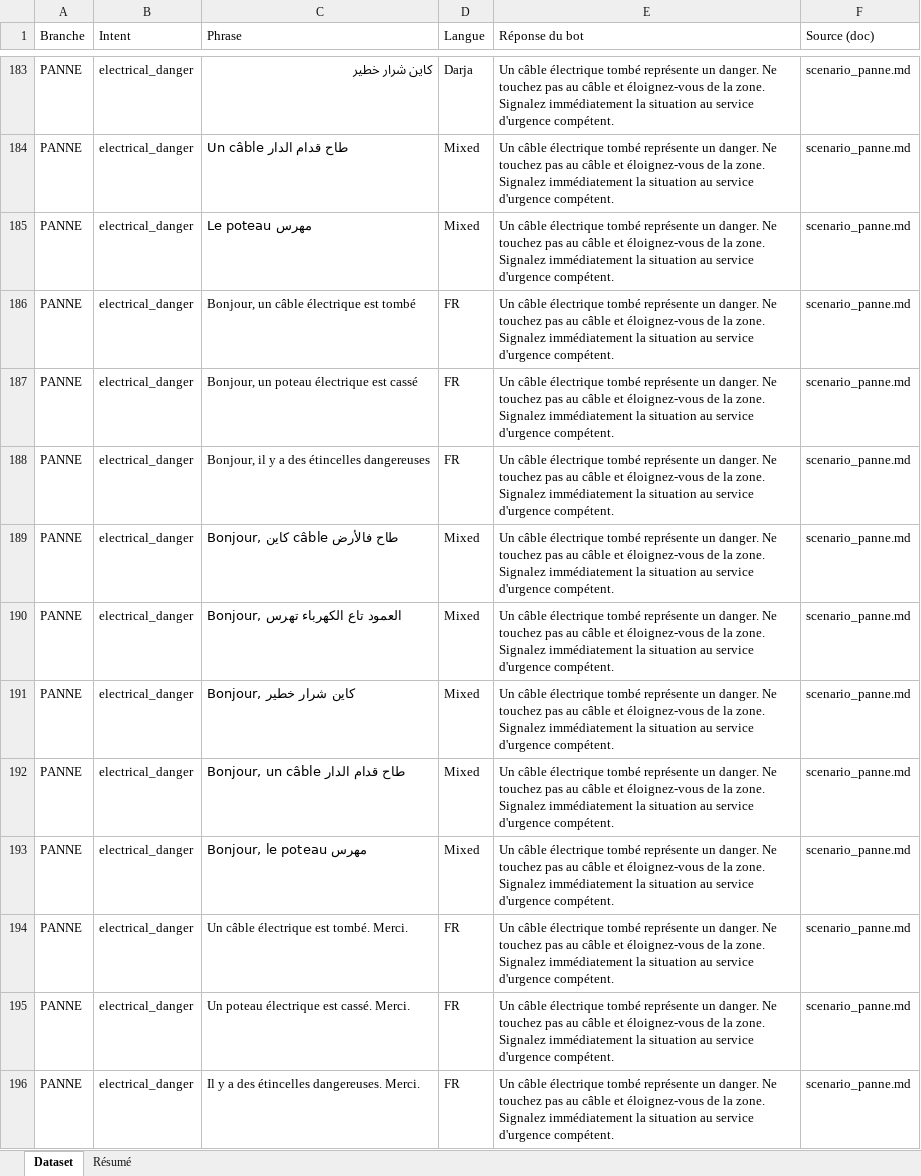
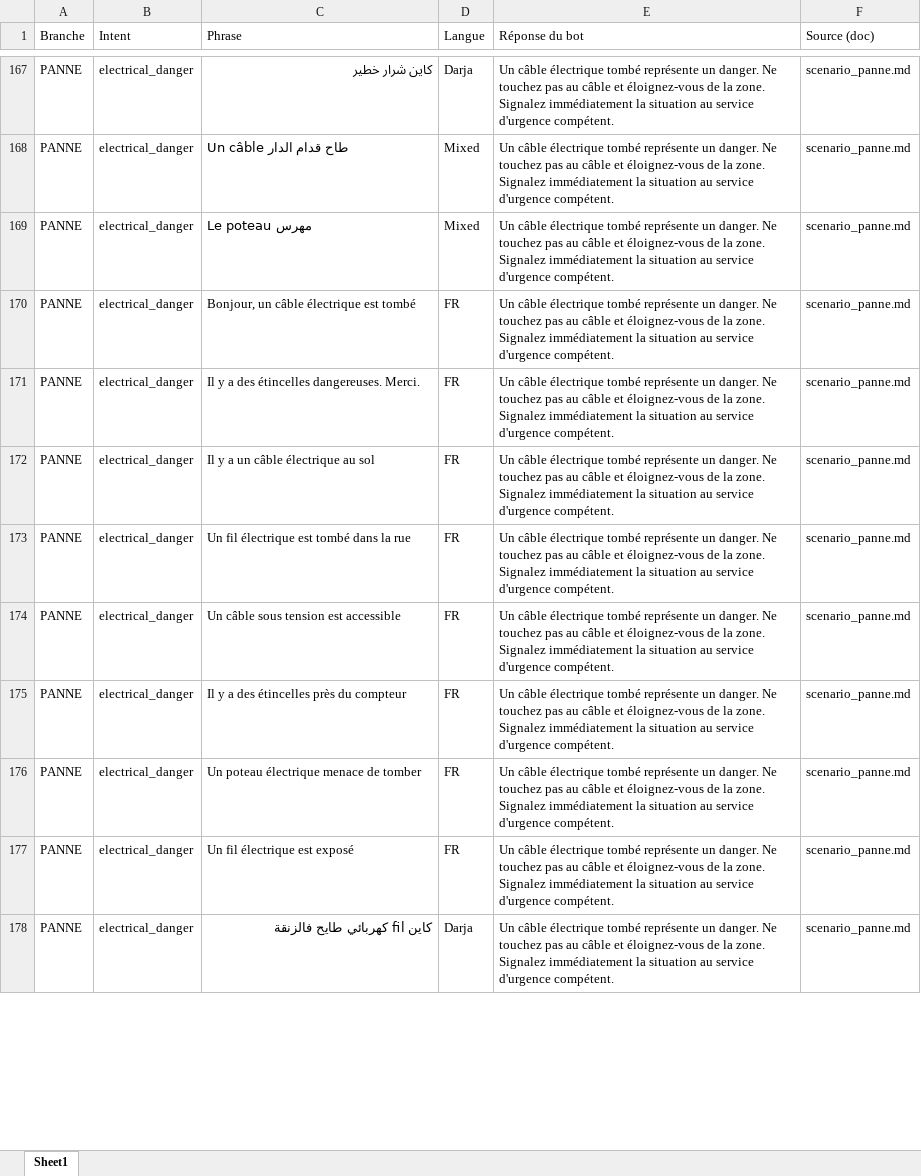
Before and after one commit to NadineHadjAissa/Customer-Service-Chatbot, an Excel workbook: data/dataset_panne.xlsx, sheet Sheet1, drawn as a sheet; only a part is shown, gaps mark what is left out; values as stored, in another font and other column widths than the file's, no cell formats; removed rows and columns are numbered as before the commit, all else as after; the diff covers the shown part only; the diff names each change by its address in the sheet, - before the commit and + after, or states it on an @@ line.

```diff
--- a/data/dataset_panne.xlsx (sheet Sheet1)
+++ b/data/dataset_panne.xlsx (sheet Sheet1)
-sheet tab: Dataset
+sheet tab: Sheet1
-sheet tab: Résumé
-row 187: PANNE | electrical_danger | Bonjour, un poteau électrique est cassé | FR | Un câble électrique tombé représente un danger. Ne touchez pas au câble et éloignez-vous de la zone. Signalez immédiatement la situation au service d'urgence compétent. | scenario_panne.md
-row 188: PANNE | electrical_danger | Bonjour, il y a des étincelles dangereuses | FR | Un câble électrique tombé représente un danger. Ne touchez pas au câble et éloignez-vous de la zone. Signalez immédiatement la situation au service d'urgence compétent. | scenario_panne.md
-row 189: PANNE | electrical_danger | Bonjour, كاين câble طاح فالأرض | Mixed | Un câble électrique tombé représente un danger. Ne touchez pas au câble et éloignez-vous de la zone. Signalez immédiatement la situation au service d'urgence compétent. | scenario_panne.md
-row 190: PANNE | electrical_danger | Bonjour, العمود تاع الكهرباء تهرس | Mixed | Un câble électrique tombé représente un danger. Ne touchez pas au câble et éloignez-vous de la zone. Signalez immédiatement la situation au service d'urgence compétent. | scenario_panne.md
-row 191: PANNE | electrical_danger | Bonjour, كاين شرار خطير | Mixed | Un câble électrique tombé représente un danger. Ne touchez pas au câble et éloignez-vous de la zone. Signalez immédiatement la situation au service d'urgence compétent. | scenario_panne.md
-row 192: PANNE | electrical_danger | Bonjour, un câble طاح قدام الدار | Mixed | Un câble électrique tombé représente un danger. Ne touchez pas au câble et éloignez-vous de la zone. Signalez immédiatement la situation au service d'urgence compétent. | scenario_panne.md
-row 193: PANNE | electrical_danger | Bonjour, le poteau مهرس | Mixed | Un câble électrique tombé représente un danger. Ne touchez pas au câble et éloignez-vous de la zone. Signalez immédiatement la situation au service d'urgence compétent. | scenario_panne.md
-row 194: PANNE | electrical_danger | Un câble électrique est tombé. Merci. | FR | Un câble électrique tombé représente un danger. Ne touchez pas au câble et éloignez-vous de la zone. Signalez immédiatement la situation au service d'urgence compétent. | scenario_panne.md
-row 195: PANNE | electrical_danger | Un poteau électrique est cassé. Merci. | FR | Un câble électrique tombé représente un danger. Ne touchez pas au câble et éloignez-vous de la zone. Signalez immédiatement la situation au service d'urgence compétent. | scenario_panne.md
+row 172: PANNE | electrical_danger | Il y a un câble électrique au sol | FR | Un câble électrique tombé représente un danger. Ne touchez pas au câble et éloignez-vous de la zone. Signalez immédiatement la situation au service d'urgence compétent. | scenario_panne.md
+row 173: PANNE | electrical_danger | Un fil électrique est tombé dans la rue | FR | Un câble électrique tombé représente un danger. Ne touchez pas au câble et éloignez-vous de la zone. Signalez immédiatement la situation au service d'urgence compétent. | scenario_panne.md
+row 174: PANNE | electrical_danger | Un câble sous tension est accessible | FR | Un câble électrique tombé représente un danger. Ne touchez pas au câble et éloignez-vous de la zone. Signalez immédiatement la situation au service d'urgence compétent. | scenario_panne.md
+row 175: PANNE | electrical_danger | Il y a des étincelles près du compteur | FR | Un câble électrique tombé représente un danger. Ne touchez pas au câble et éloignez-vous de la zone. Signalez immédiatement la situation au service d'urgence compétent. | scenario_panne.md
+row 176: PANNE | electrical_danger | Un poteau électrique menace de tomber | FR | Un câble électrique tombé représente un danger. Ne touchez pas au câble et éloignez-vous de la zone. Signalez immédiatement la situation au service d'urgence compétent. | scenario_panne.md
+row 177: PANNE | electrical_danger | Un fil électrique est exposé | FR | Un câble électrique tombé représente un danger. Ne touchez pas au câble et éloignez-vous de la zone. Signalez immédiatement la situation au service d'urgence compétent. | scenario_panne.md
+row 178: PANNE | electrical_danger | كاين fil كهربائي طايح فالزنقة | Darja | Un câble électrique tombé représente un danger. Ne touchez pas au câble et éloignez-vous de la zone. Signalez immédiatement la situation au service d'urgence compétent. | scenario_panne.md
```
Also changed, not shown: 82 added rows, 70 removed rows and 72 edited cells elsewhere in this sheet, cell formats, data/dataset_facture.xlsx, data/dataset_raccordement.xlsx, 19 other files.
